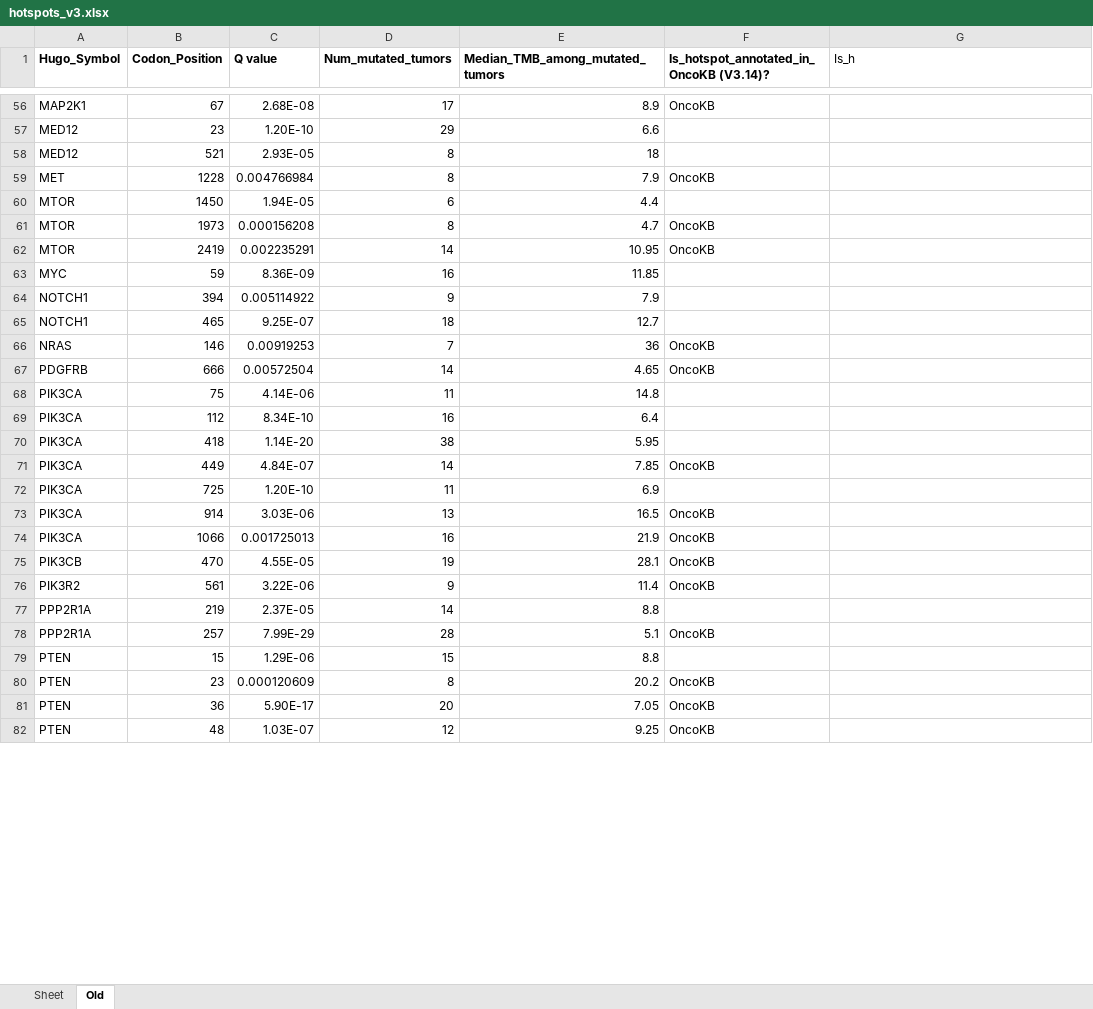
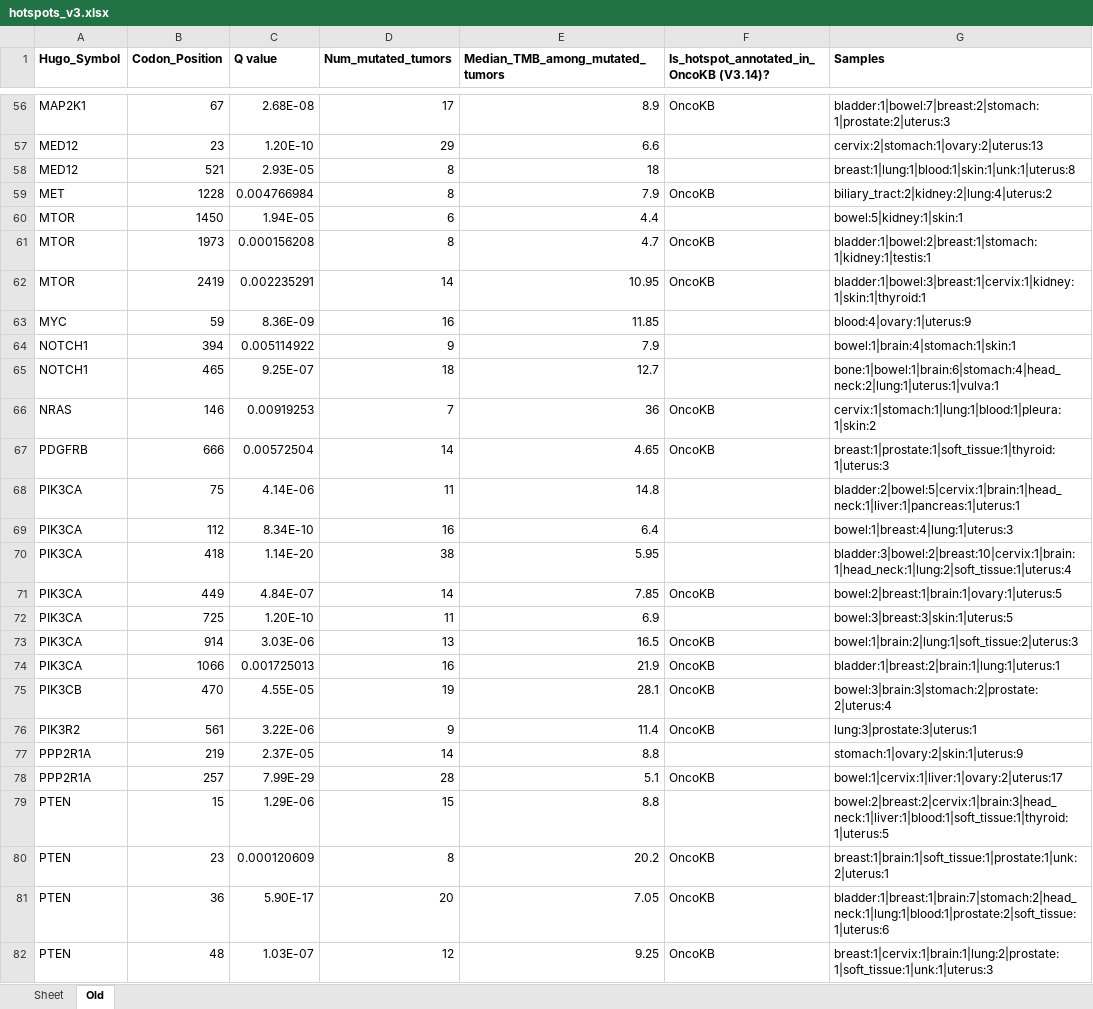
Before and after one commit to cBioPortal/cancerhotspots, an Excel workbook: webapp/src/main/resources/static/files/hotspots_v3.xlsx, sheet Old, drawn as a sheet; only a part is shown, gaps mark what is left out; values as stored, in another font and other column widths than the file's, no borders; charts and pictures not drawn; the diff covers the shown part only; the diff names each change by its address in the sheet, - before the commit and + after, or states it on an @@ line.

```diff
--- a/webapp/src/main/resources/static/files/hotspots_v3.xlsx (sheet Old)
+++ b/webapp/src/main/resources/static/files/hotspots_v3.xlsx (sheet Old)
-G1: Is_h
+G1: Samples
-G1 bold: off
+G1 bold: on
-G56 (Samples): (empty)
+G56 (Samples): bladder:1|bowel:7|breast:2|stomach:1|prostate:2|uterus:3
-G57 (Samples): (empty)
+G57 (Samples): cervix:2|stomach:1|ovary:2|uterus:13
-G58 (Samples): (empty)
+G58 (Samples): breast:1|lung:1|blood:1|skin:1|unk:1|uterus:8
-G59 (Samples): (empty)
+G59 (Samples): biliary_tract:2|kidney:2|lung:4|uterus:2
-G60 (Samples): (empty)
+G60 (Samples): bowel:5|kidney:1|skin:1
-G61 (Samples): (empty)
+G61 (Samples): bladder:1|bowel:2|breast:1|stomach:1|kidney:1|testis:1
-G62 (Samples): (empty)
+G62 (Samples): bladder:1|bowel:3|breast:1|cervix:1|kidney:1|skin:1|thyroid:1
-G63 (Samples): (empty)
+G63 (Samples): blood:4|ovary:1|uterus:9
-G64 (Samples): (empty)
+G64 (Samples): bowel:1|brain:4|stomach:1|skin:1
-G65 (Samples): (empty)
+G65 (Samples): bone:1|bowel:1|brain:6|stomach:4|head_neck:2|lung:1|uterus:1|vulva:1
-G66 (Samples): (empty)
+G66 (Samples): cervix:1|stomach:1|lung:1|blood:1|pleura:1|skin:2
-G67 (Samples): (empty)
+G67 (Samples): breast:1|prostate:1|soft_tissue:1|thyroid:1|uterus:3
-G68 (Samples): (empty)
+G68 (Samples): bladder:2|bowel:5|cervix:1|brain:1|head_neck:1|liver:1|pancreas:1|uterus:1
-G69 (Samples): (empty)
+G69 (Samples): bowel:1|breast:4|lung:1|uterus:3
-G70 (Samples): (empty)
+G70 (Samples): bladder:3|bowel:2|breast:10|cervix:1|brain:1|head_neck:1|lung:2|soft_tissue:1|uterus:4
-G71 (Samples): (empty)
+G71 (Samples): bowel:2|breast:1|brain:1|ovary:1|uterus:5
-G72 (Samples): (empty)
+G72 (Samples): bowel:3|breast:3|skin:1|uterus:5
-G73 (Samples): (empty)
+G73 (Samples): bowel:1|brain:2|lung:1|soft_tissue:2|uterus:3
-G74 (Samples): (empty)
+G74 (Samples): bladder:1|breast:2|brain:1|lung:1|uterus:1
-G75 (Samples): (empty)
+G75 (Samples): bowel:3|brain:3|stomach:2|prostate:2|uterus:4
-G76 (Samples): (empty)
+G76 (Samples): lung:3|prostate:3|uterus:1
-G77 (Samples): (empty)
+G77 (Samples): stomach:1|ovary:2|skin:1|uterus:9
-G78 (Samples): (empty)
+G78 (Samples): bowel:1|cervix:1|liver:1|ovary:2|uterus:17
-G79 (Samples): (empty)
+G79 (Samples): bowel:2|breast:2|cervix:1|brain:3|head_neck:1|liver:1|blood:1|soft_tissue:1|thyroid:1|uterus:5
-G80 (Samples): (empty)
+G80 (Samples): breast:1|brain:1|soft_tissue:1|prostate:1|unk:2|uterus:1
-G81 (Samples): (empty)
+G81 (Samples): bladder:1|breast:1|brain:7|stomach:2|head_neck:1|lung:1|blood:1|prostate:2|soft_tissue:1|uterus:6
-G82 (Samples): (empty)
+G82 (Samples): breast:1|cervix:1|brain:1|lung:2|prostate:1|soft_tissue:1|unk:1|uterus:3
```
Also changed, not shown: 137 edited cells elsewhere in this sheet, sheet Sheet, charts or pictures, 1 other file.
